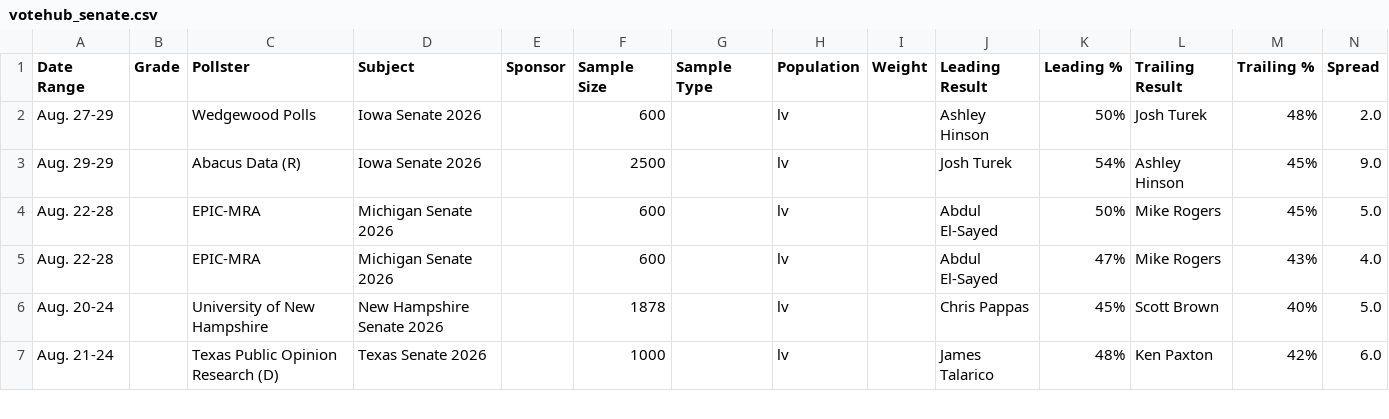
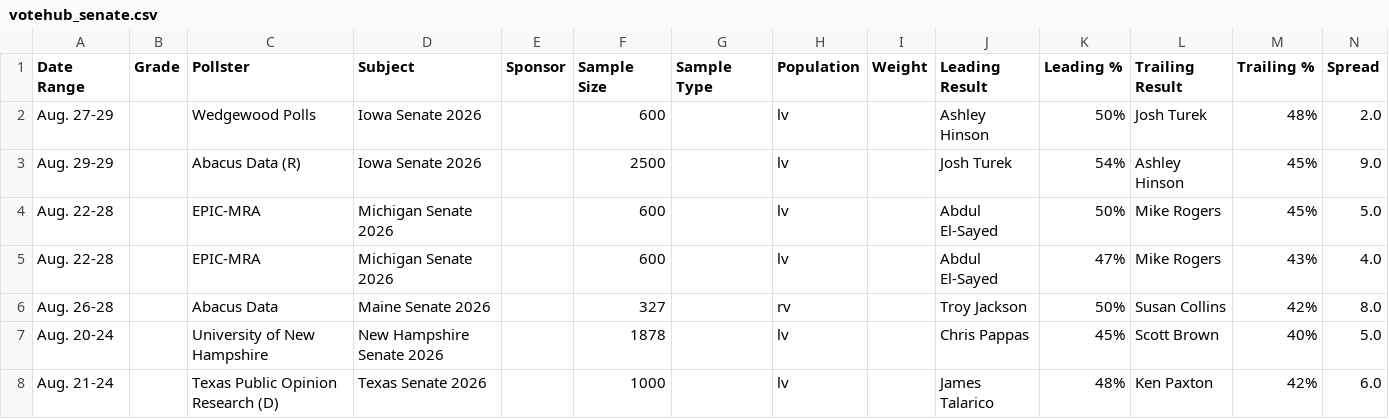
Before and after one commit to Hijodeagua/Election-models-by-Tre, a CSV file: data/fallback/votehub_senate.csv, drawn as a sheet; only a part is shown.

```diff
--- a/data/fallback/votehub_senate.csv
+++ b/data/fallback/votehub_senate.csv
@@ -5,2 +5,3 @@ Aug. 22-28,,EPIC-MRA,Michigan Senate 2026,,600,,lv,,Abdul El-Sayed,50%,Mike Roge
 Aug. 22-28,,EPIC-MRA,Michigan Senate 2026,,600,,lv,,Abdul El-Sayed,47%,Mike Rogers,43%,4.0
+Aug. 26-28,,Abacus Data,Maine Senate 2026,,327,,rv,,Troy Jackson,50%,Susan Collins,42%,8.0
 Aug. 20-24,,University of New Hampshire,New Hampshire Senate 2026,,1878,,lv,,Chris Pappas,45%,Scott Brown,40%,5.0
```
Also changed, not shown: data/fallback/market_odds.csv, 5 other files.
